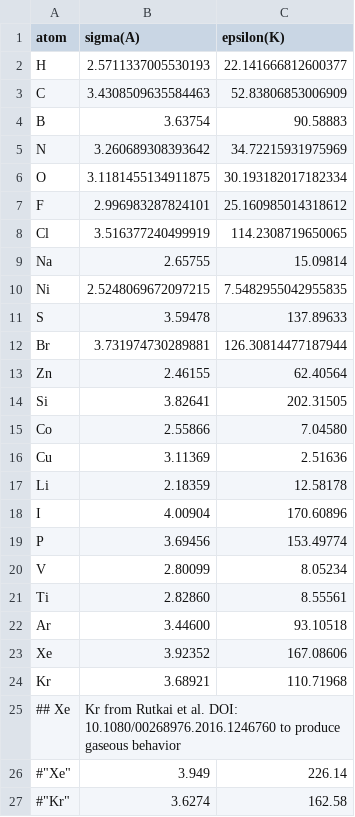
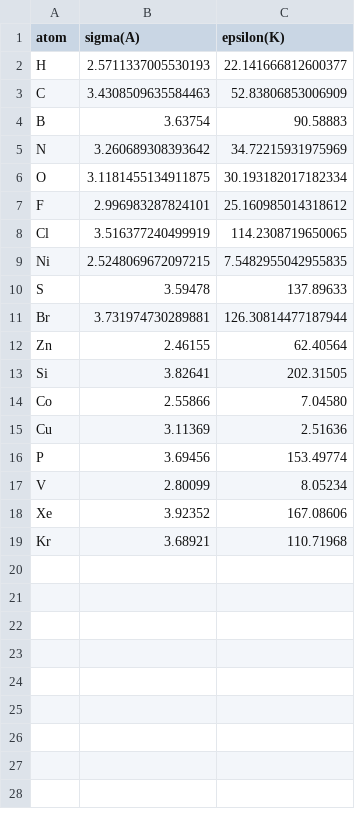
Before and after one commit to SimonEnsemble/multi-fidelity-BO-of-COFs-for-Xe-Kr-seps, a CSV file: data/forcefields/UFF.csv, drawn as a sheet; the diff names each change by its address in the sheet, - before the commit and + after, or states it on an @@ line.

Commit message:
making sure all COF atoms are covered under UFF.

```diff
--- a/data/forcefields/UFF.csv
+++ b/data/forcefields/UFF.csv
-row 9: Na | 2.65755 | 15.09814
-row 17: Li | 2.18359 | 12.58178
-row 18: I | 4.00904 | 170.60896
-row 21: Ti | 2.82860 | 8.55561
-row 22: Ar | 3.44600 | 93.10518
-row 25: ## Xe | Kr from Rutkai et al. DOI: 10.1080/00268976.2016.1246760 to produce gaseous behavior
-row 26: #"Xe" | 3.949 | 226.14
-row 27: #"Kr" | 3.6274 | 162.58
```
Also changed, not shown: 3 other files.
